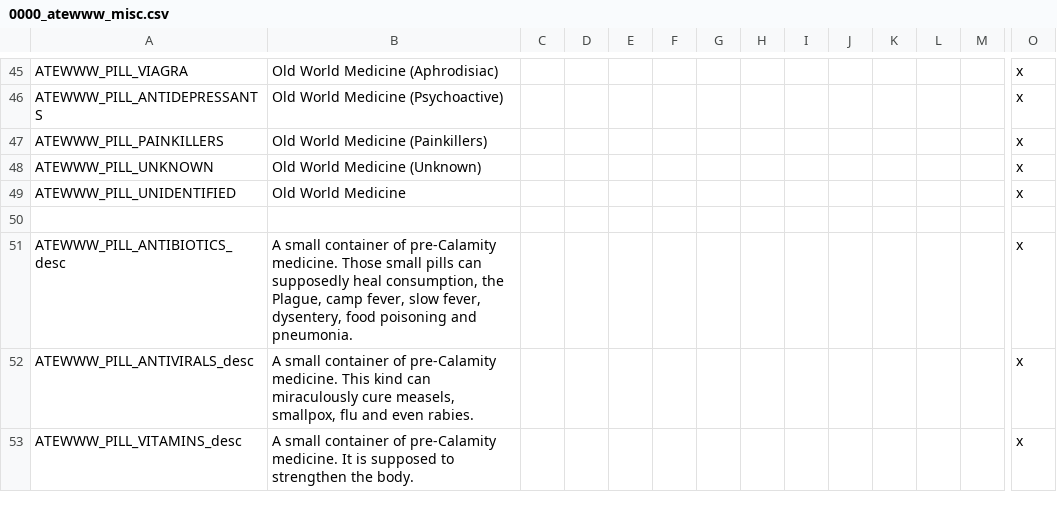
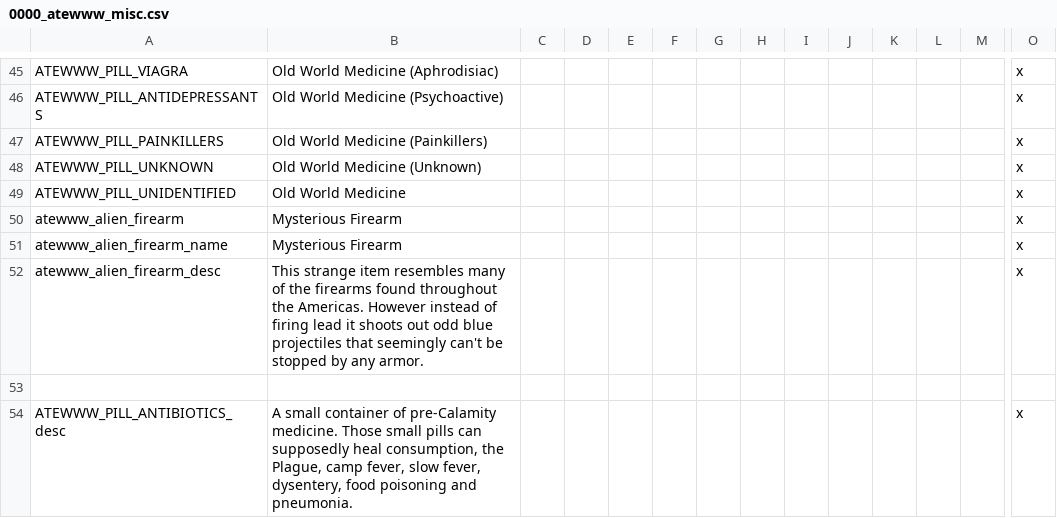
Before and after one commit to Yard1/After-the-End-Wild-Wasteland, a CSV file: localisation/0000_atewww_misc.csv, drawn as a sheet; only a part is shown, gaps mark what is left out; the shorter side is filled out with more unchanged rows; rows hold the shown columns only; the diff names each change by its address in the sheet, - before the commit and + after, or states it on an @@ line.

```diff
--- a/localisation/0000_atewww_misc.csv
+++ b/localisation/0000_atewww_misc.csv
+row 50: atewww_alien_firearm | Mysterious Firearm |  |  |  |  |  |  |  |  |  |  |  | x
+row 51: atewww_alien_firearm_name | Mysterious Firearm |  |  |  |  |  |  |  |  |  |  |  | x
+row 52: atewww_alien_firearm_desc | This strange item resembles many of the firearms found throughout the Americas. However instead of firing lead it shoots out odd blue projectiles that seemingly can't be stopped by any armor. |  |  |  |  |  |  |  |  |  |  |  | x
```
Also changed, not shown: localisation/0000_atewww_mesoamerica.csv, 3 other files.
